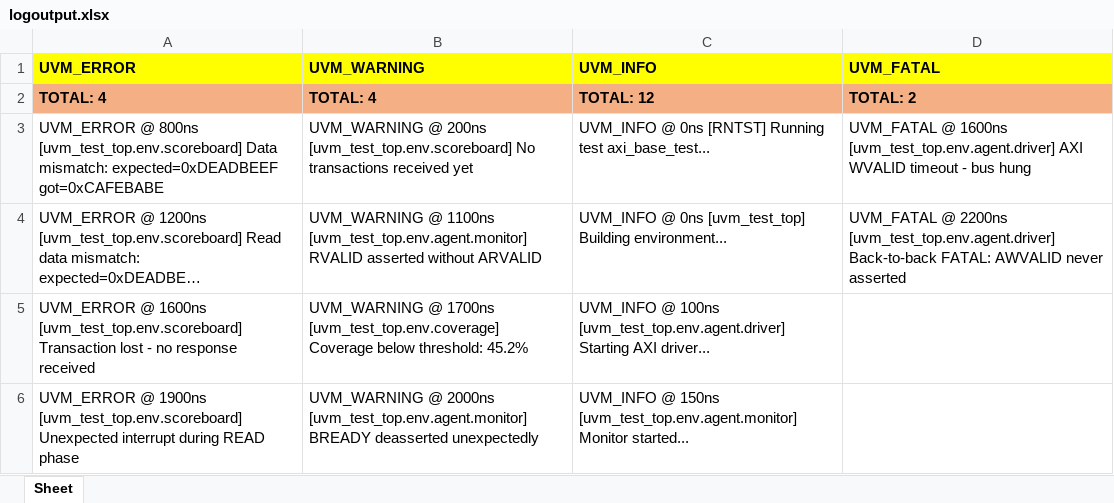
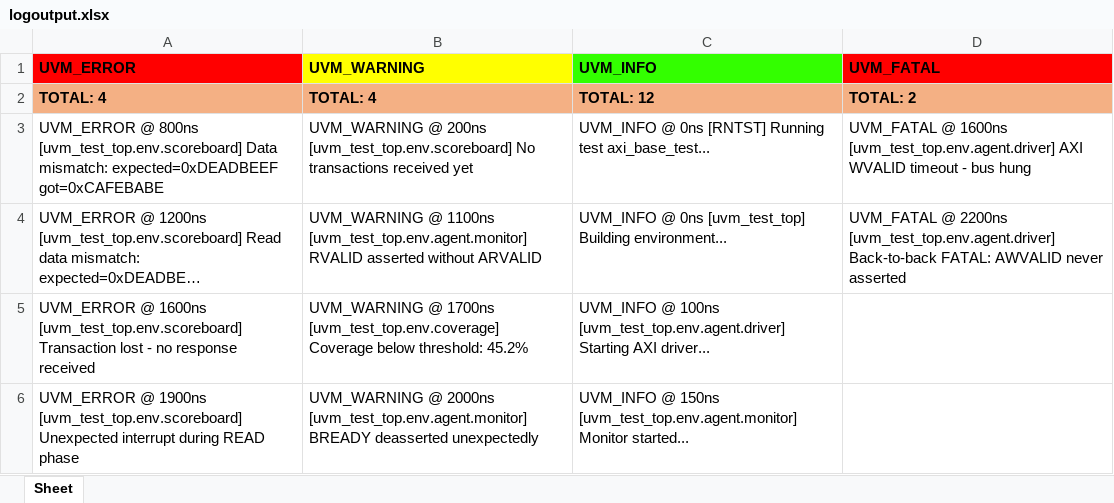
Before and after one commit to EddieDel/python_automation_training, an Excel workbook: log_parser/logoutput.xlsx, sheet Sheet, drawn as a sheet; only a part is shown; long unchanged cells end in …; values as stored, in another font and other column widths than the file's, no borders; the diff names each change by its address in the sheet, - before the commit and + after, or states it on an @@ line.

```diff
--- a/log_parser/logoutput.xlsx (sheet Sheet)
+++ b/log_parser/logoutput.xlsx (sheet Sheet)
-A1 fill: #FFFF00
+A1 fill: #FF0000
-C1 fill: #FFFF00
+C1 fill: #33FF00
-D1 fill: #FFFF00
+D1 fill: #FF0000
```
Also changed, not shown: 1 other file.
